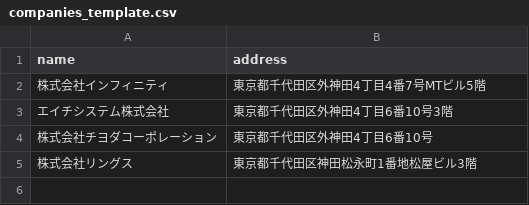
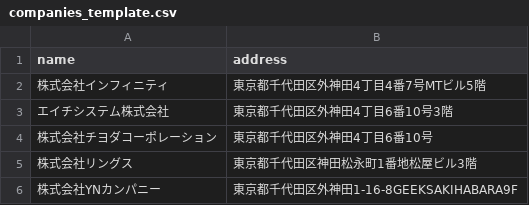
Before and after one commit to zera-collab/yn-daily, a CSV file: companies_template.csv, drawn as a sheet.

```diff
--- a/companies_template.csv
+++ b/companies_template.csv
@@ -5 +5,2 @@ name,address
 株式会社リングス,東京都千代田区神田松永町1番地松屋ビル3階
+株式会社YNカンパニー,東京都千代田区外神田1-16-8GEEKSAKIHABARA9F
```
Also changed, not shown: 3 other files.
